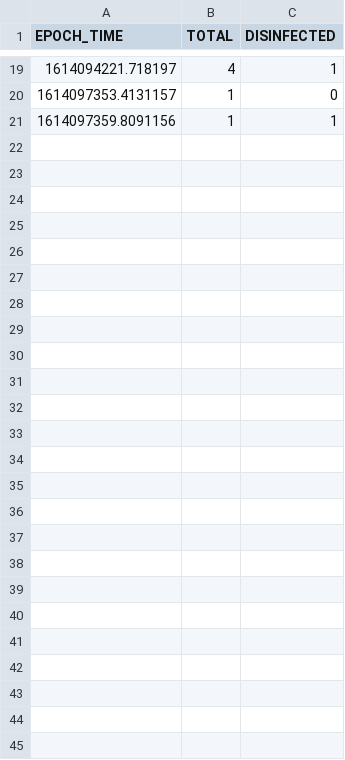
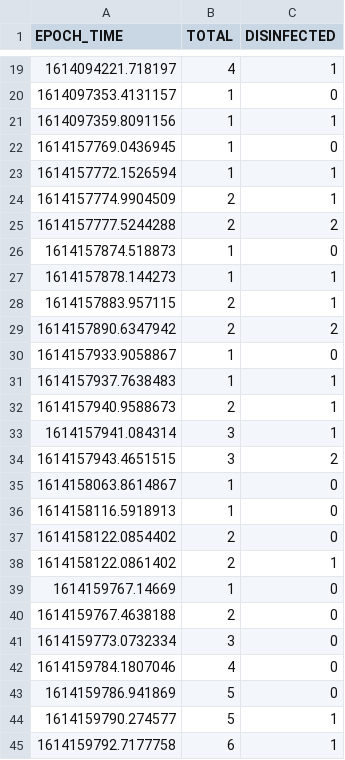
Before and after one commit to lucacelea/afstudeerproject, a CSV file: people-counting-opencv/detection_log.csv, drawn as a sheet; only a part is shown, gaps mark what is left out; the diff names each change by its address in the sheet, - before the commit and + after, or states it on an @@ line.

```diff
--- a/people-counting-opencv/detection_log.csv
+++ b/people-counting-opencv/detection_log.csv
+row 22: 1614157769.0436945 | 1 | 0
+row 23: 1614157772.1526594 | 1 | 1
+row 24: 1614157774.9904509 | 2 | 1
+row 25: 1614157777.5244288 | 2 | 2
+row 26: 1614157874.518873 | 1 | 0
+row 27: 1614157878.144273 | 1 | 1
+row 28: 1614157883.957115 | 2 | 1
+row 29: 1614157890.6347942 | 2 | 2
+row 30: 1614157933.9058867 | 1 | 0
+row 31: 1614157937.7638483 | 1 | 1
+row 32: 1614157940.9588673 | 2 | 1
+row 33: 1614157941.084314 | 3 | 1
+row 34: 1614157943.4651515 | 3 | 2
+row 35: 1614158063.8614867 | 1 | 0
+row 36: 1614158116.5918913 | 1 | 0
+row 37: 1614158122.0854402 | 2 | 0
+row 38: 1614158122.0861402 | 2 | 1
+row 39: 1614159767.14669 | 1 | 0
+row 40: 1614159767.4638188 | 2 | 0
+row 41: 1614159773.0732334 | 3 | 0
+row 42: 1614159784.1807046 | 4 | 0
+row 43: 1614159786.941869 | 5 | 0
+row 44: 1614159790.274577 | 5 | 1
+row 45: 1614159792.7177758 | 6 | 1
```
Also changed, not shown: 2 other files.
